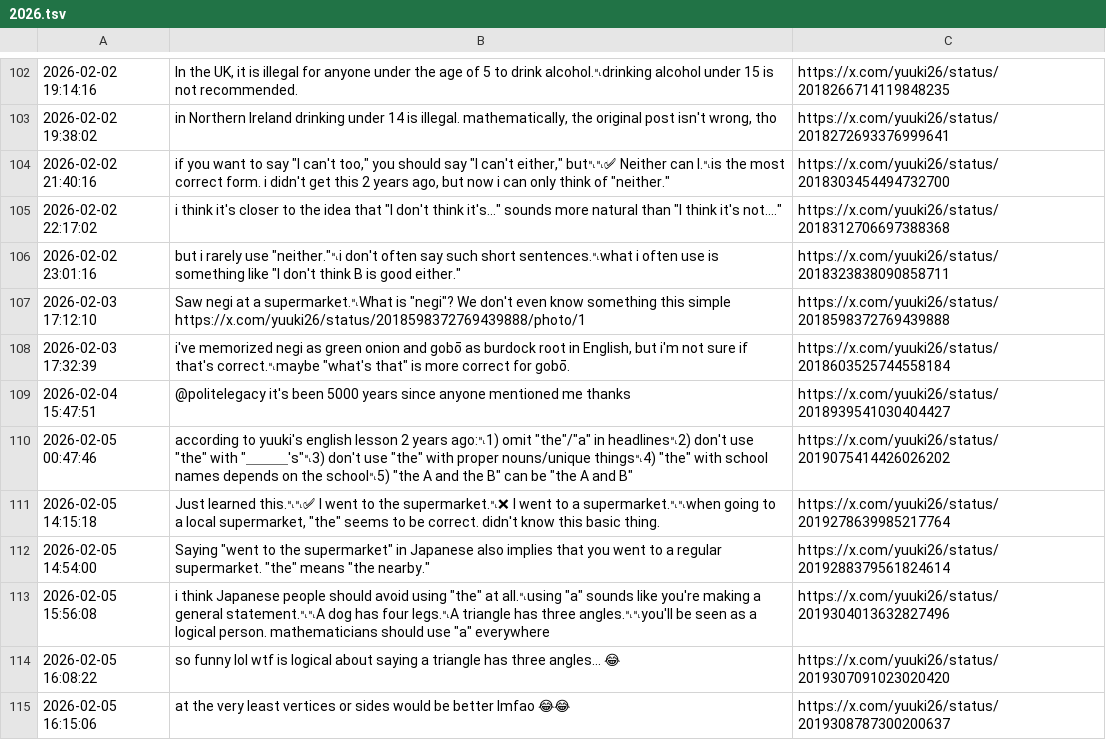
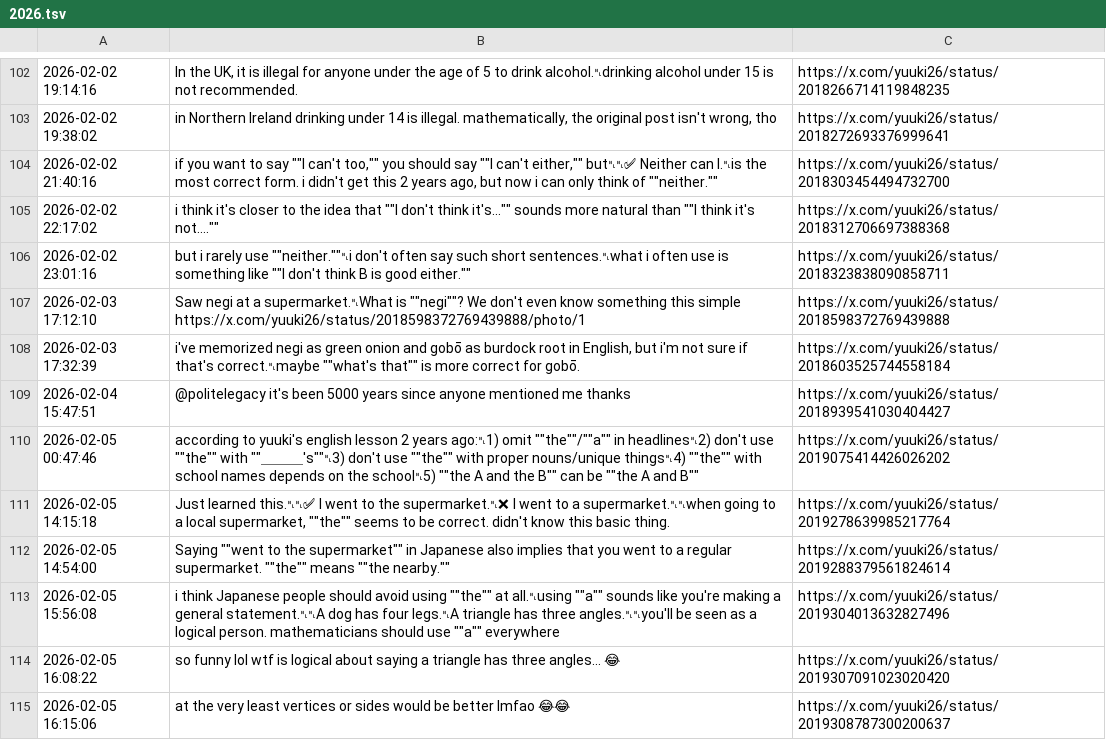
Before and after one commit to yuuki7/yuukiposts, a TSV file: en/2026.tsv, drawn as a sheet; only a part is shown, gaps mark what is left out; the diff covers the shown part only; the diff names each change by its address in the sheet, - before the commit and + after, or states it on an @@ line.

```diff
--- a/en/2026.tsv
+++ b/en/2026.tsv
-B104: …to say "I can't too," you should say "I can't either," but␤␤✅ Neither can I.␤is the most correct form. i didn't get this 2 years ago, but now i can only think of "neither."
+B104: …to say ""I can't too,"" you should say ""I can't either,"" but␤␤✅ Neither can I.␤is the most correct form. i didn't get this 2 years ago, but now i can only think of ""neither.""
-B105: …idea that "I don't think it's..." sounds more natural than "I think it's not...."
+B105: …idea that ""I don't think it's..."" sounds more natural than ""I think it's not....""
-B106: …rarely use "neither."␤i don't often say such short sentences.␤what i often use is something like "I don't think B is good either."
+B106: …rarely use ""neither.""␤i don't often say such short sentences.␤what i often use is something like ""I don't think B is good either.""
-B107: …supermarket.␤What is "negi"? We don't…
+B107: …supermarket.␤What is ""negi""? We don't…
-B108: …that's correct.␤maybe "what's that" is more…
+B108: …that's correct.␤maybe ""what's that"" is more…
-B110: …ago:␤1) omit "the"/"a" in headlines␤2) don't use "the" with "＿＿＿'s"␤3) don't use "the" with proper nouns/unique things␤4) "the" with school names depends on the school␤5) "the A and the B" can be "the A and B"
+B110: …ago:␤1) omit ""the""/""a"" in headlines␤2) don't use ""the"" with ""＿＿＿'s""␤3) don't use ""the"" with proper nouns/unique things␤4) ""the"" with school names depends on the school␤5) ""the A and the B"" can be ""the A and B""
-B111: …local supermarket, "the" seems to…
+B111: …local supermarket, ""the"" seems to…
-B112: Saying "went to the supermarket" in Japanese also implies that you went to a regular supermarket. "the" means "the nearby."
+B112: Saying ""went to the supermarket"" in Japanese also implies that you went to a regular supermarket. ""the"" means ""the nearby.""
-B113: …avoid using "the" at all.␤using "a" sounds like you're making a general statement.␤␤A dog has four legs.␤A triangle has three angles.␤␤you'll be seen as a logical person. mathematicians should use "a" everywhere
+B113: …avoid using ""the"" at all.␤using ""a"" sounds like you're making a general statement.␤␤A dog has four legs.␤A triangle has three angles.␤␤you'll be seen as a logical person. mathematicians should use ""a"" everywhere
```
Also changed, not shown: 43 edited cells elsewhere in this file, en/2021.tsv, en/2023.tsv, 7 other files.
